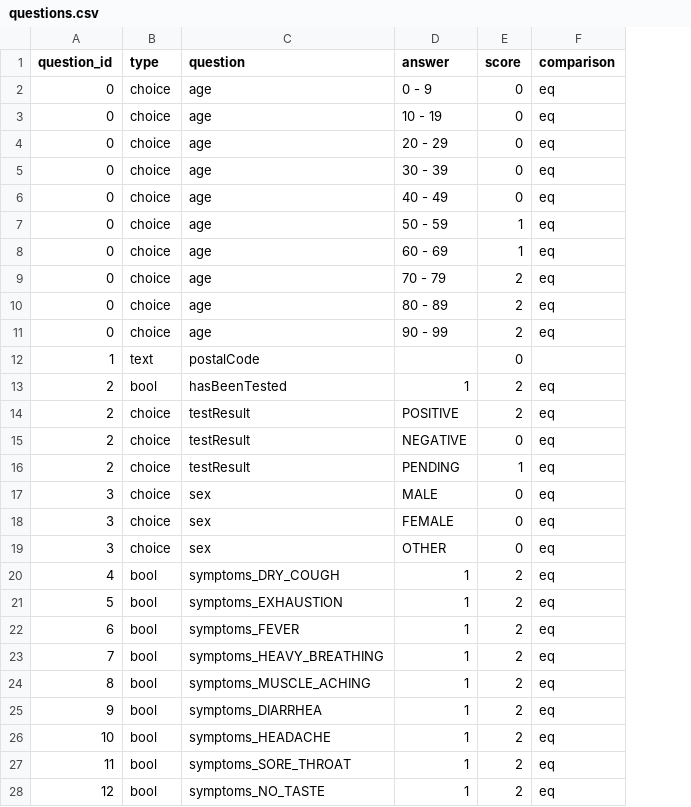
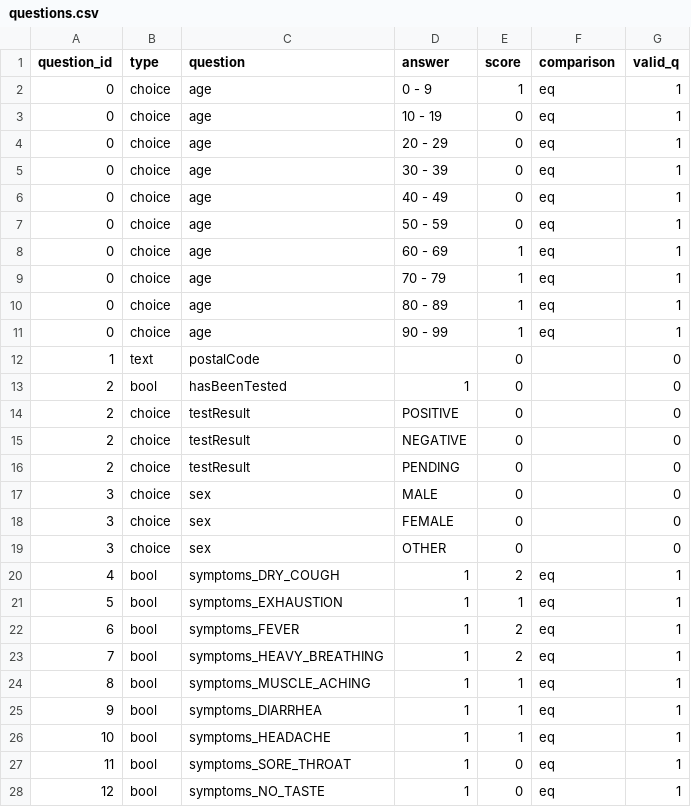
Before and after one commit to juanma9613/coronavirus_scoring, a CSV file: json2score/questions.csv, drawn as a sheet; only a part is shown; the diff covers the shown part only; the diff names each change by its address in the sheet, - before the commit and + after, or states it on an @@ line.

Commit message:
Completing with new json with more entries

```diff
--- a/json2score/questions.csv
+++ b/json2score/questions.csv
+column G (valid_q), rows 2-28: 1 | 1 | 1 | 1 | 1 | 1 | 1 | 1 | 1 | 1 | 0 | 0 | 0 | 0 | 0 | 0 | 0 | 0 | 1 | 1 | 1 | 1 | 1 | 1 | 1 | 1 | 1
-E2 (score): 0
+E2 (score): 1
-E7 (score): 1
+E7 (score): 0
-E9:E11 (score): 2
+E9:E11 (score): 1
-E13:E14 (score): 2
+E13:E14 (score): 0
-F13:F19 (comparison): eq
+F13:F19 (comparison): (empty)
-E16 (score): 1
+E16 (score): 0
-E21 (score): 2
+E21 (score): 1
-E24:E26 (score): 2
+E24:E26 (score): 1
-E27:E28 (score): 2
+E27:E28 (score): 0
```
Also changed, not shown: 10 added rows, 2 removed rows and 22 edited cells elsewhere in this file, 2 other files.
